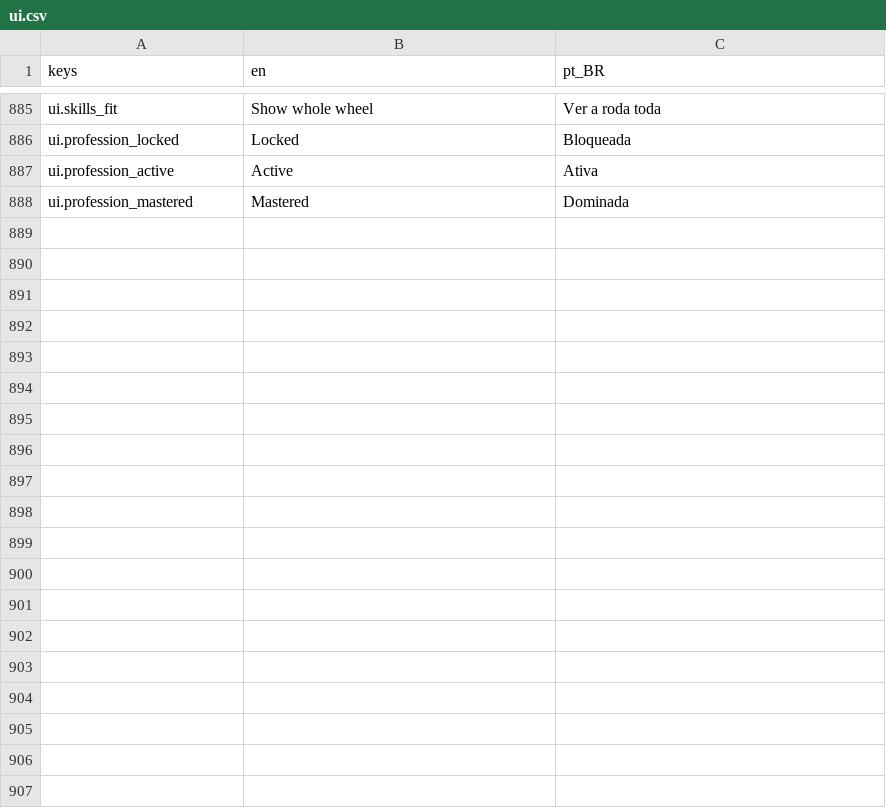
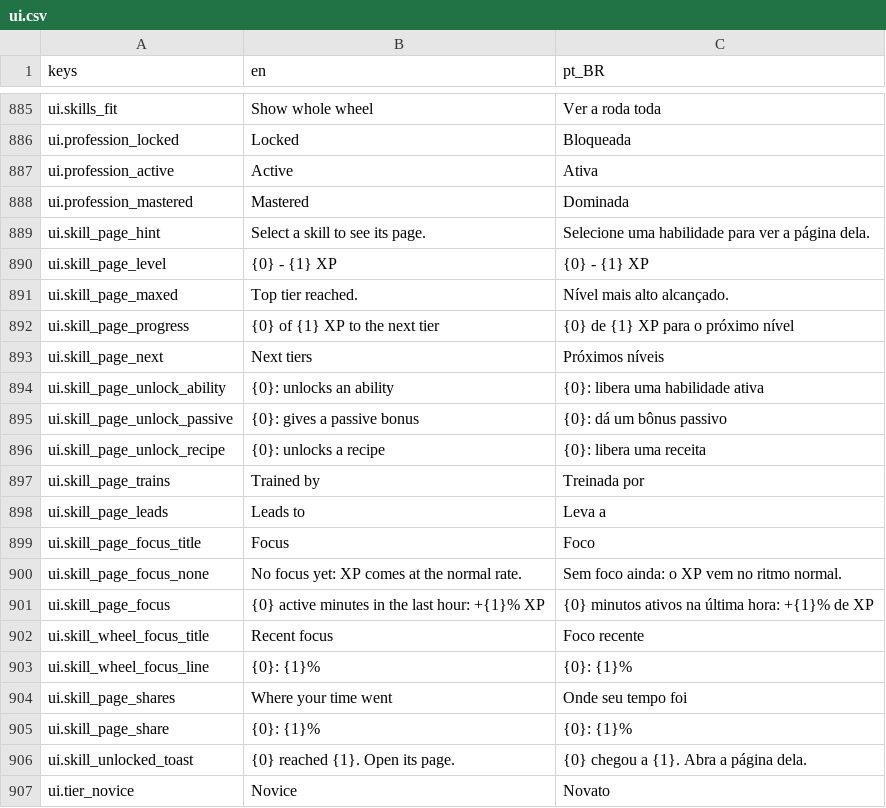
Before and after one commit to Tubaleviao/project-nihon, a CSV file: locale/ui.csv, drawn as a sheet; only a part is shown, gaps mark what is left out; the diff covers the shown part only.

```diff
--- a/locale/ui.csv
+++ b/locale/ui.csv
@@ -894 +894,20 @@ ui.profession_active,Active,Ativa
 ui.profession_mastered,Mastered,Dominada
+ui.skill_page_hint,Select a skill to see its page.,Selecione uma habilidade para ver a página dela.
+ui.skill_page_level,{0} - {1} XP,{0} - {1} XP
+ui.skill_page_maxed,Top tier reached.,Nível mais alto alcançado.
+ui.skill_page_progress,{0} of {1} XP to the next tier,{0} de {1} XP para o próximo nível
+ui.skill_page_next,Next tiers,Próximos níveis
+ui.skill_page_unlock_ability,{0}: unlocks an ability,{0}: libera uma habilidade ativa
+ui.skill_page_unlock_passive,{0}: gives a passive bonus,{0}: dá um bônus passivo
+ui.skill_page_unlock_recipe,{0}: unlocks a recipe,{0}: libera uma receita
+ui.skill_page_trains,Trained by,Treinada por
+ui.skill_page_leads,Leads to,Leva a
+ui.skill_page_focus_title,Focus,Foco
+ui.skill_page_focus_none,No focus yet: XP comes at the normal rate.,Sem foco ainda: o XP vem no ritmo normal.
+ui.skill_page_focus,{0} active minutes in the last hour: +{1}% XP,{0} minutos ativos na última hora: +{1}% de XP
+ui.skill_wheel_focus_title,Recent focus,Foco recente
+ui.skill_wheel_focus_line,{0}: {1}%,{0}: {1}%
+ui.skill_page_shares,Where your time went,Onde seu tempo foi
+ui.skill_page_share,{0}: {1}%,{0}: {1}%
+ui.skill_unlocked_toast,{0} reached {1}. Open its page.,{0} chegou a {1}. Abra a página dela.
+ui.tier_novice,Novice,Novato
```
Also changed, not shown: 26 added rows elsewhere in this file, 32 other files.
